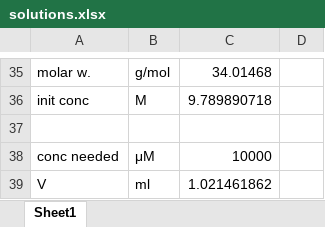
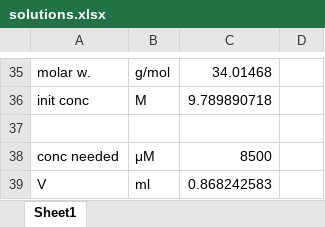
Before and after one commit to leybodv/phenol_photooxidation_calc, an Excel workbook: calibrations/solutions.xlsx, sheet Sheet1, drawn as a sheet; only a part is shown, gaps mark what is left out; values as stored, in another font and other column widths than the file's, no borders; the diff names each change by its address in the sheet, - before the commit and + after, or states it on an @@ line.

Commit message:
changed concentration of h2o2 solution and do.cmd to see preliminary results of calibration

```diff
--- a/calibrations/solutions.xlsx (sheet Sheet1)
+++ b/calibrations/solutions.xlsx (sheet Sheet1)
-C38: 10000
+C38: 8500
-C39: 1.021461862
+C39: 0.868242583
```
Also changed, not shown: 1 other file.
